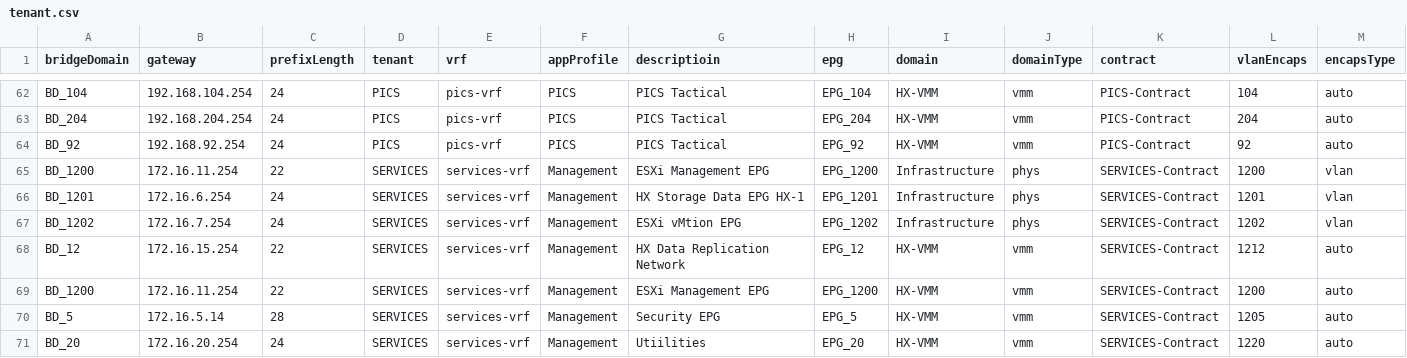
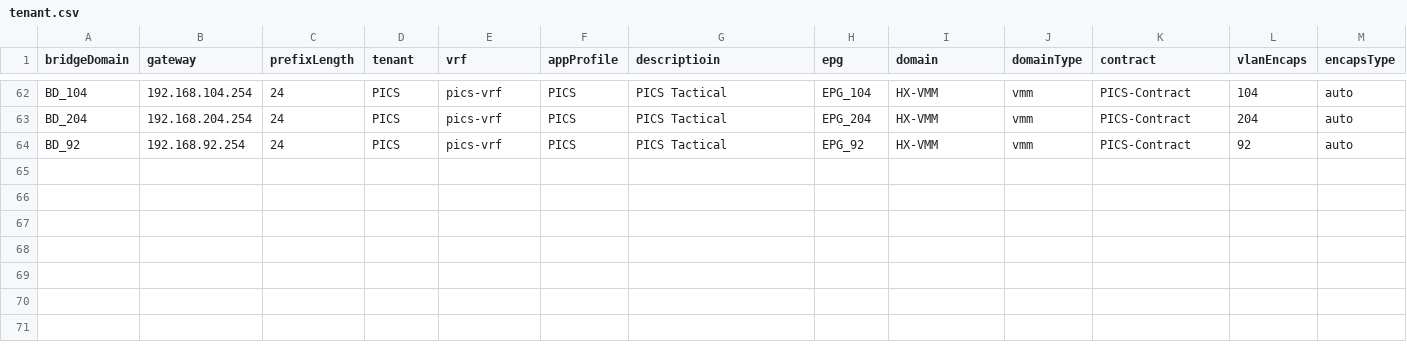
Before and after one commit to jc3943/LTRATO-3001, a CSV file: vars/sandbox/aci/tenant.csv, drawn as a sheet; only a part is shown, gaps mark what is left out; rows hold the shown columns only; the diff names each change by its address in the sheet, - before the commit and + after, or states it on an @@ line.

Commit message:
removed redundant BD's from tenant.csv

```diff
--- a/vars/sandbox/aci/tenant.csv
+++ b/vars/sandbox/aci/tenant.csv
-row 65: BD_1200 | 172.16.11.254 | 22 | SERVICES | services-vrf | Management | ESXi Management EPG | EPG_1200 | Infrastructure | phys | SERVICES-Contract | 1200 | vlan
-row 66: BD_1201 | 172.16.6.254 | 24 | SERVICES | services-vrf | Management | HX Storage Data EPG HX-1 | EPG_1201 | Infrastructure | phys | SERVICES-Contract | 1201 | vlan
-row 67: BD_1202 | 172.16.7.254 | 24 | SERVICES | services-vrf | Management | ESXi vMtion EPG | EPG_1202 | Infrastructure | phys | SERVICES-Contract | 1202 | vlan
-row 68: BD_12 | 172.16.15.254 | 22 | SERVICES | services-vrf | Management | HX Data Replication Network | EPG_12 | HX-VMM | vmm | SERVICES-Contract | 1212 | auto
-row 69: BD_1200 | 172.16.11.254 | 22 | SERVICES | services-vrf | Management | ESXi Management EPG | EPG_1200 | HX-VMM | vmm | SERVICES-Contract | 1200 | auto
-row 70: BD_5 | 172.16.5.14 | 28 | SERVICES | services-vrf | Management | Security EPG | EPG_5 | HX-VMM | vmm | SERVICES-Contract | 1205 | auto
-row 71: BD_20 | 172.16.20.254 | 24 | SERVICES | services-vrf | Management | Utiilities | EPG_20 | HX-VMM | vmm | SERVICES-Contract | 1220 | auto
```
